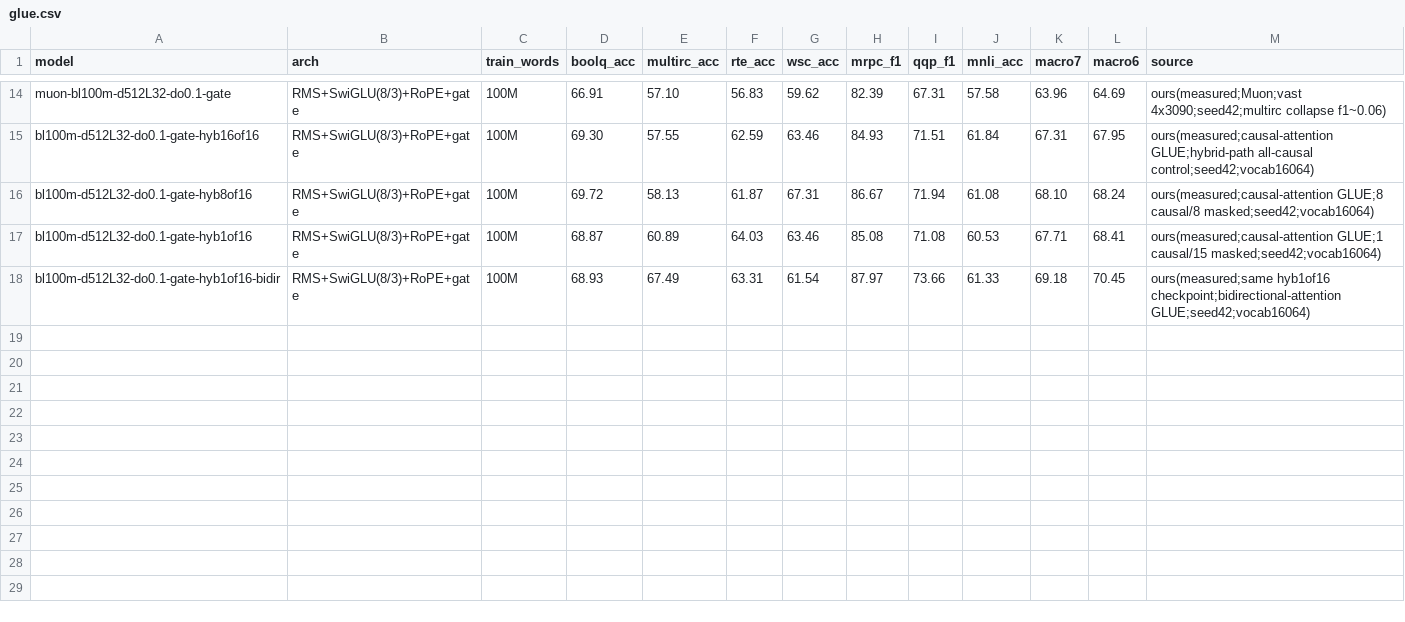
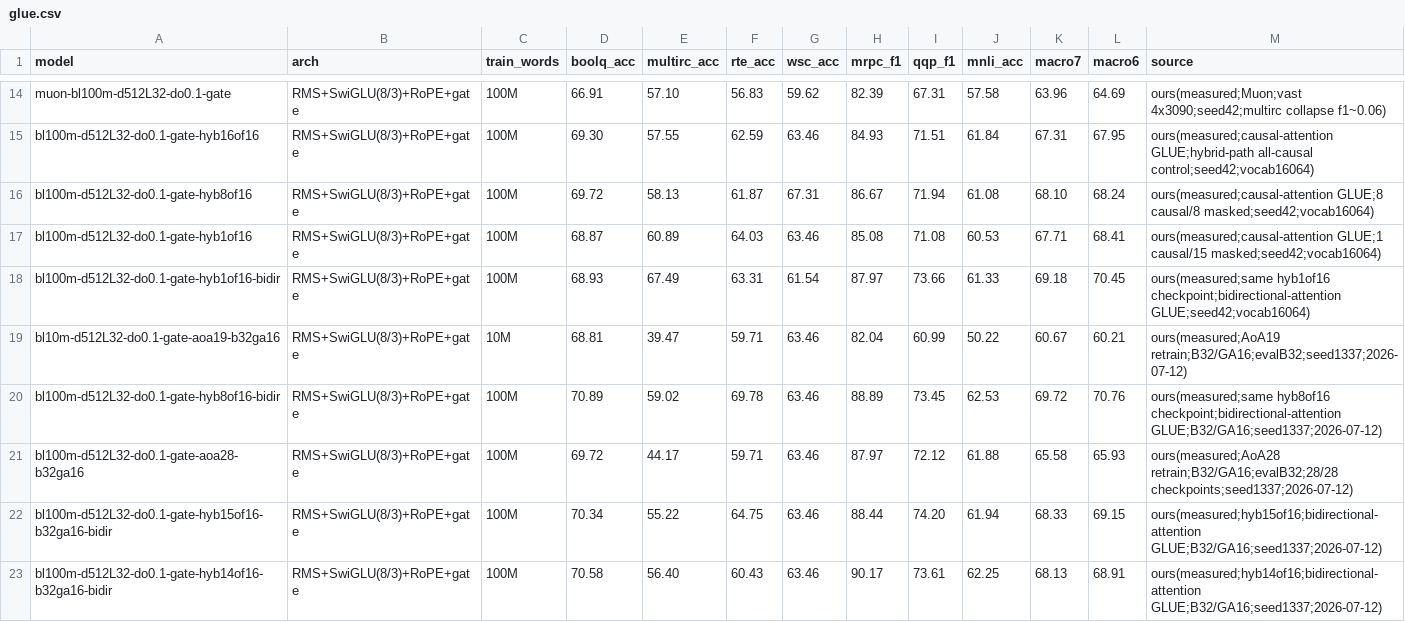
Before and after one commit to YpLarryWang/nanoGPT, a CSV file: eval/results/glue.csv, drawn as a sheet; only a part is shown, gaps mark what is left out; the diff names each change by its address in the sheet, - before the commit and + after, or states it on an @@ line.

```diff
--- a/eval/results/glue.csv
+++ b/eval/results/glue.csv
+row 19: bl10m-d512L32-do0.1-gate-aoa19-b32ga16 | RMS+SwiGLU(8/3)+RoPE+gate | 10M | 68.81 | 39.47 | 59.71 | 63.46 | 82.04 | 60.99 | 50.22 | 60.67 | 60.21 | ours(measured;AoA19 retrain;B32/GA16;evalB32;seed1337;2026-07-12)
+row 20: bl100m-d512L32-do0.1-gate-hyb8of16-bidir | RMS+SwiGLU(8/3)+RoPE+gate | 100M | 70.89 | 59.02 | 69.78 | 63.46 | 88.89 | 73.45 | 62.53 | 69.72 | 70.76 | ours(measured;same hyb8of16 checkpoint;bidirectional-attention GLUE;B32/GA16;seed1337;2026-07-12)
+row 21: bl100m-d512L32-do0.1-gate-aoa28-b32ga16 | RMS+SwiGLU(8/3)+RoPE+gate | 100M | 69.72 | 44.17 | 59.71 | 63.46 | 87.97 | 72.12 | 61.88 | 65.58 | 65.93 | ours(measured;AoA28 retrain;B32/GA16;evalB32;28/28 checkpoints;seed1337;2026-07-12)
+row 22: bl100m-d512L32-do0.1-gate-hyb15of16-b32ga16-bidir | RMS+SwiGLU(8/3)+RoPE+gate | 100M | 70.34 | 55.22 | 64.75 | 63.46 | 88.44 | 74.20 | 61.94 | 68.33 | 69.15 | ours(measured;hyb15of16;bidirectional-attention GLUE;B32/GA16;seed1337;2026-07-12)
+row 23: bl100m-d512L32-do0.1-gate-hyb14of16-b32ga16-bidir | RMS+SwiGLU(8/3)+RoPE+gate | 100M | 70.58 | 56.40 | 60.43 | 63.46 | 90.17 | 73.61 | 62.25 | 68.13 | 68.91 | ours(measured;hyb14of16;bidirectional-attention GLUE;B32/GA16;seed1337;2026-07-12)
```
Also changed, not shown: eval/results/all_runs.csv, eval/results/scale_up.csv, 1 other file.
